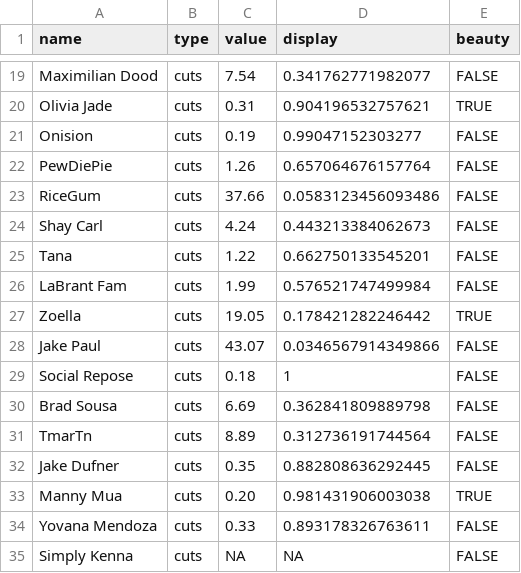
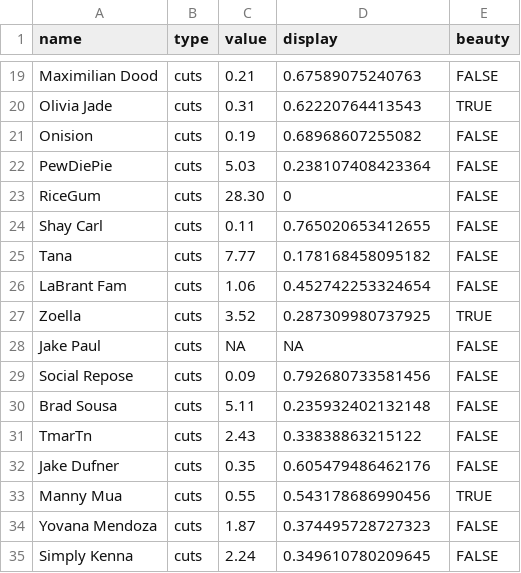
Before and after one commit to the-pudding/apology, a CSV file: web/src/assets/data/beeswarm--cuts.csv, drawn as a sheet; only a part is shown, gaps mark what is left out; the diff covers the shown part only.

```diff
--- a/web/src/assets/data/beeswarm--cuts.csv
+++ b/web/src/assets/data/beeswarm--cuts.csv
@@ -19,17 +19,17 @@
-"Maximilian Dood","cuts","7.54",0.341762771982077,FALSE
-"Olivia Jade","cuts","0.31",0.904196532757621,TRUE
-"Onision","cuts","0.19",0.99047152303277,FALSE
-"PewDiePie","cuts","1.26",0.657064676157764,FALSE
-"RiceGum","cuts","37.66",0.0583123456093486,FALSE
-"Shay Carl","cuts","4.24",0.443213384062673,FALSE
-"Tana","cuts","1.22",0.662750133545201,FALSE
-"LaBrant Fam","cuts","1.99",0.576521747499984,FALSE
-"Zoella","cuts","19.05",0.178421282246442,TRUE
-"Jake Paul","cuts","43.07",0.0346567914349866,FALSE
-"Social Repose","cuts","0.18",1,FALSE
-"Brad Sousa","cuts","6.69",0.362841809889798,FALSE
-"TmarTn","cuts","8.89",0.312736191744564,FALSE
-"Jake Dufner","cuts","0.35",0.882808636292445,FALSE
-"Manny Mua","cuts","0.20",0.981431906003038,TRUE
-"Yovana Mendoza","cuts","0.33",0.893178326763611,FALSE
-"Simply Kenna","cuts","NA",NA,FALSE
+"Maximilian Dood","cuts","0.21",0.67589075240763,FALSE
+"Olivia Jade","cuts","0.31",0.62220764413543,TRUE
+"Onision","cuts","0.19",0.68968607255082,FALSE
+"PewDiePie","cuts","5.03",0.238107408423364,FALSE
+"RiceGum","cuts","28.30",0,FALSE
+"Shay Carl","cuts","0.11",0.765020653412655,FALSE
+"Tana","cuts","7.77",0.178168458095182,FALSE
+"LaBrant Fam","cuts","1.06",0.452742253324654,FALSE
+"Zoella","cuts","3.52",0.287309980737925,TRUE
+"Jake Paul","cuts","NA",NA,FALSE
+"Social Repose","cuts","0.09",0.792680733581456,FALSE
+"Brad Sousa","cuts","5.11",0.235932402132148,FALSE
+"TmarTn","cuts","2.43",0.33838863215122,FALSE
+"Jake Dufner","cuts","0.35",0.605479486462176,FALSE
+"Manny Mua","cuts","0.55",0.543178686990456,TRUE
+"Yovana Mendoza","cuts","1.87",0.374495728727323,FALSE
+"Simply Kenna","cuts","2.24",0.349610780209645,FALSE
```
Also changed, not shown: 32 edited cells elsewhere in this file, web/src/assets/data/beeswarm--ratios.csv.
